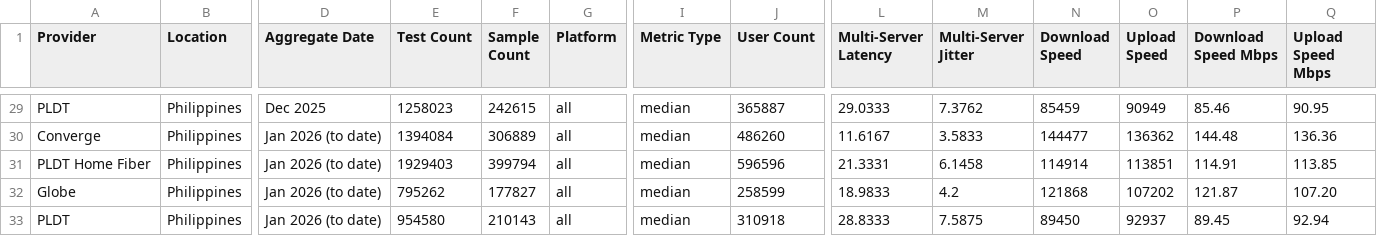
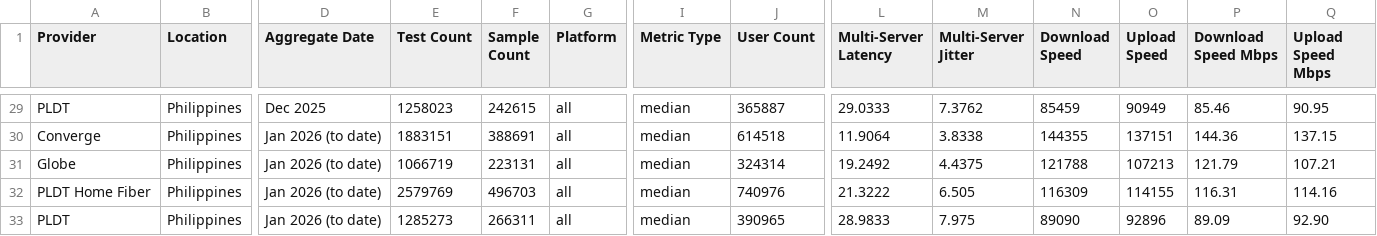
Before and after one commit to lmbplanas/Project-MNOS-Monitor, a CSV file: data/fixed_monthly.csv, drawn as a sheet; only a part is shown, gaps mark what is left out; removed rows and columns are numbered as before the commit, all else as after; rows hold the shown columns only; the diff covers the shown part only; the diff names each change by its address in the sheet, - before the commit and + after, or states it on an @@ line.

```diff
--- a/data/fixed_monthly.csv
+++ b/data/fixed_monthly.csv
-E30 (Test Count): 1394084
+E30 (Test Count): 1883151
-F30 (Sample Count): 306889
+F30 (Sample Count): 388691
-J30 (User Count): 486260
+J30 (User Count): 614518
-L30 (Multi-Server Latency): 11.6167
+L30 (Multi-Server Latency): 11.9064
-M30 (Multi-Server Jitter): 3.5833
+M30 (Multi-Server Jitter): 3.8338
-N30 (Download Speed): 144477
+N30 (Download Speed): 144355
-O30 (Upload Speed): 136362
+O30 (Upload Speed): 137151
-P30 (Download Speed Mbps): 144.48
+P30 (Download Speed Mbps): 144.36
-Q30 (Upload Speed Mbps): 136.36
+Q30 (Upload Speed Mbps): 137.15
-row 31: PLDT Home Fiber | Philippines | Jan 2026 (to date) | 1929403 | 399794 | all | median | 596596 | 21.3331 | 6.1458 | 114914 | 113851 | 114.91 | 113.85
-E31 (Test Count): 795262
+E31 (Test Count): 1066719
-F31 (Sample Count): 177827
+F31 (Sample Count): 223131
-J31 (User Count): 258599
+J31 (User Count): 324314
-L31 (Multi-Server Latency): 18.9833
+L31 (Multi-Server Latency): 19.2492
-M31 (Multi-Server Jitter): 4.2
+M31 (Multi-Server Jitter): 4.4375
-N31 (Download Speed): 121868
+N31 (Download Speed): 121788
-O31 (Upload Speed): 107202
+O31 (Upload Speed): 107213
-P31 (Download Speed Mbps): 121.87
+P31 (Download Speed Mbps): 121.79
-Q31 (Upload Speed Mbps): 107.20
+Q31 (Upload Speed Mbps): 107.21
+row 32: PLDT Home Fiber | Philippines | Jan 2026 (to date) | 2579769 | 496703 | all | median | 740976 | 21.3222 | 6.505 | 116309 | 114155 | 116.31 | 114.16
-E33 (Test Count): 954580
+E33 (Test Count): 1285273
-F33 (Sample Count): 210143
+F33 (Sample Count): 266311
-J33 (User Count): 310918
+J33 (User Count): 390965
-L33 (Multi-Server Latency): 28.8333
+L33 (Multi-Server Latency): 28.9833
-M33 (Multi-Server Jitter): 7.5875
+M33 (Multi-Server Jitter): 7.975
-N33 (Download Speed): 89450
+N33 (Download Speed): 89090
-O33 (Upload Speed): 92937
+O33 (Upload Speed): 92896
-P33 (Download Speed Mbps): 89.45
+P33 (Download Speed Mbps): 89.09
-Q33 (Upload Speed Mbps): 92.94
+Q33 (Upload Speed Mbps): 92.90
```
Also changed, not shown: 7 moved rows elsewhere in this file, data/fixed_daily.csv, data/mobile_daily.csv, 5 other files.
